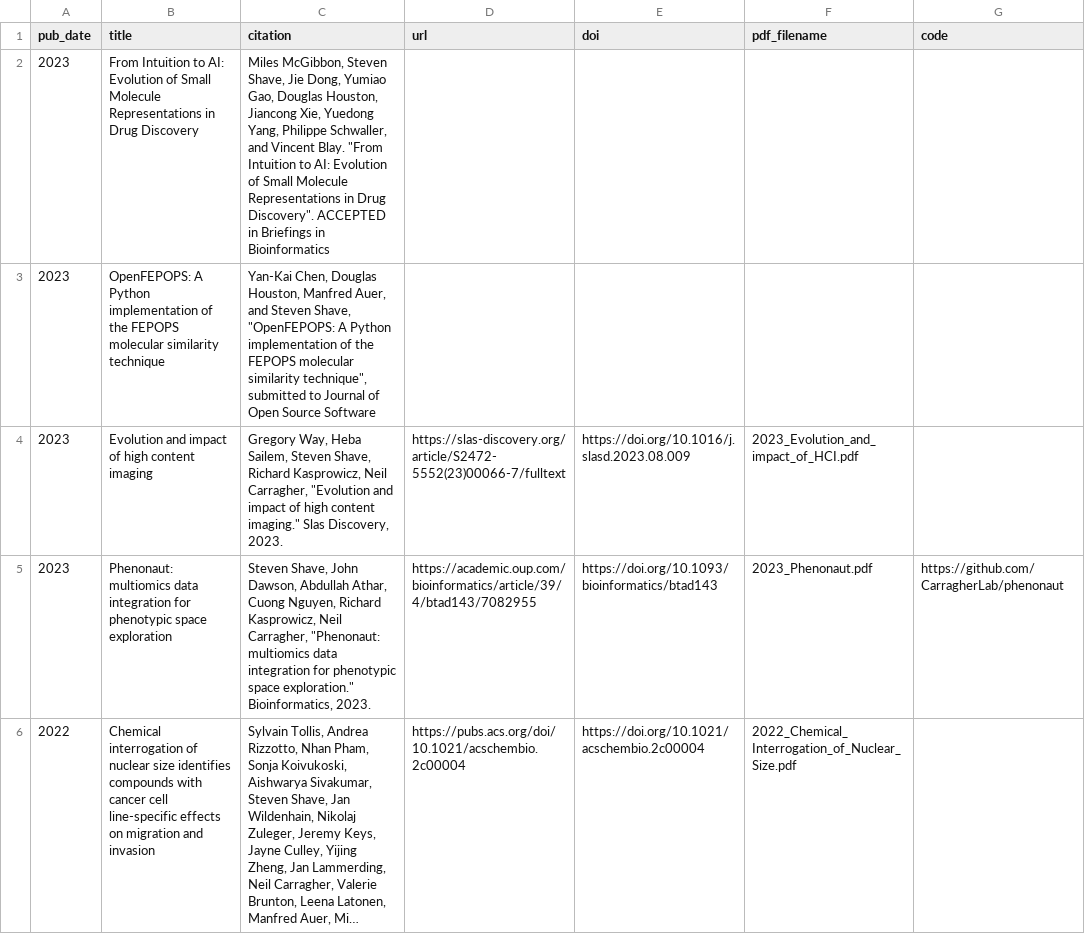
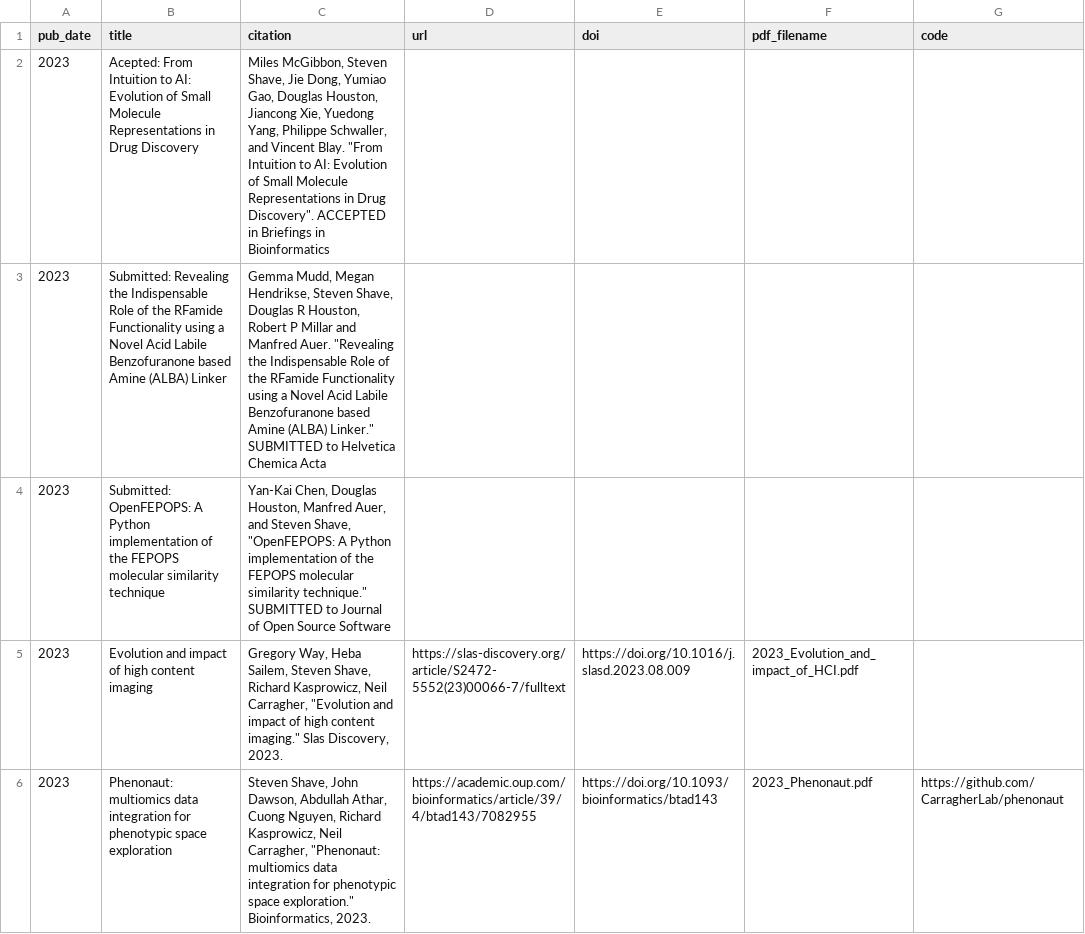
Before and after one commit to stevenshave/stevenshave.github.io, a TSV file: markdown_generator/publications.tsv, drawn as a sheet; only a part is shown; the shorter side is filled out with more unchanged rows; long unchanged cells end in ….

Commit message:
Updated publications

```diff
--- a/markdown_generator/publications.tsv
+++ b/markdown_generator/publications.tsv
@@ -1,4 +1,5 @@
 pub_date	title	citation	url	doi	pdf_filename	code
-2023	From Intuition to AI: Evolution of Small Molecule Representations in Drug Discovery	"Miles McGibbon, Steven Shave, Jie Dong, Yumiao Gao, Douglas Houston, Jiancong Xie, Yuedong Yang, Philippe Schwaller, and Vincent Blay. ""From Intuition to AI: Evolution of Small Molecule Representations in Drug Discovery"". ACCEPTED in Briefings in Bioinformatics"				
-2023	OpenFEPOPS: A Python implementation of the FEPOPS molecular similarity technique	"Yan-Kai Chen, Douglas Houston, Manfred Auer, and Steven Shave, ""OpenFEPOPS: A Python implementation of the FEPOPS molecular similarity technique"", submitted to Journal of Open Source Software"				
+2023	Acepted: From Intuition to AI: Evolution of Small Molecule Representations in Drug Discovery	"Miles McGibbon, Steven Shave, Jie Dong, Yumiao Gao, Douglas Houston, Jiancong Xie, Yuedong Yang, Philippe Schwaller, and Vincent Blay. ""From Intuition to AI: Evolution of Small Molecule Representations in Drug Discovery"". ACCEPTED in Briefings in Bioinformatics"				
+2023	Submitted: Revealing the Indispensable Role of the RFamide Functionality using a Novel Acid Labile Benzofuranone based Amine (ALBA) Linker	"Gemma Mudd, Megan Hendrikse, Steven Shave, Douglas R Houston, Robert P Millar and Manfred Auer. ""Revealing the Indispensable Role of the RFamide Functionality using a Novel Acid Labile Benzofuranone based Amine (ALBA) Linker."" SUBMITTED to Helvetica Chemica Acta"				
+2023	Submitted: OpenFEPOPS: A Python implementation of the FEPOPS molecular similarity technique	"Yan-Kai Chen, Douglas Houston, Manfred Auer, and Steven Shave, ""OpenFEPOPS: A Python implementation of the FEPOPS molecular similarity technique."" SUBMITTED to Journal of Open Source Software"				
 2023	Evolution and impact of high content imaging	"Gregory Way, Heba Sailem, Steven Shave, Richard Kasprowicz, Neil Carragher, ""Evolution and impact of high content imaging."" Slas Discovery, 2023."	https://slas-discovery.org/article/S2472-5552(23)00066-7/fulltext	https://doi.org/10.1016/j.slasd.2023.08.009	2023_Evolution_and_impact_of_HCI.pdf	
```
Also changed, not shown: 2 other files.
